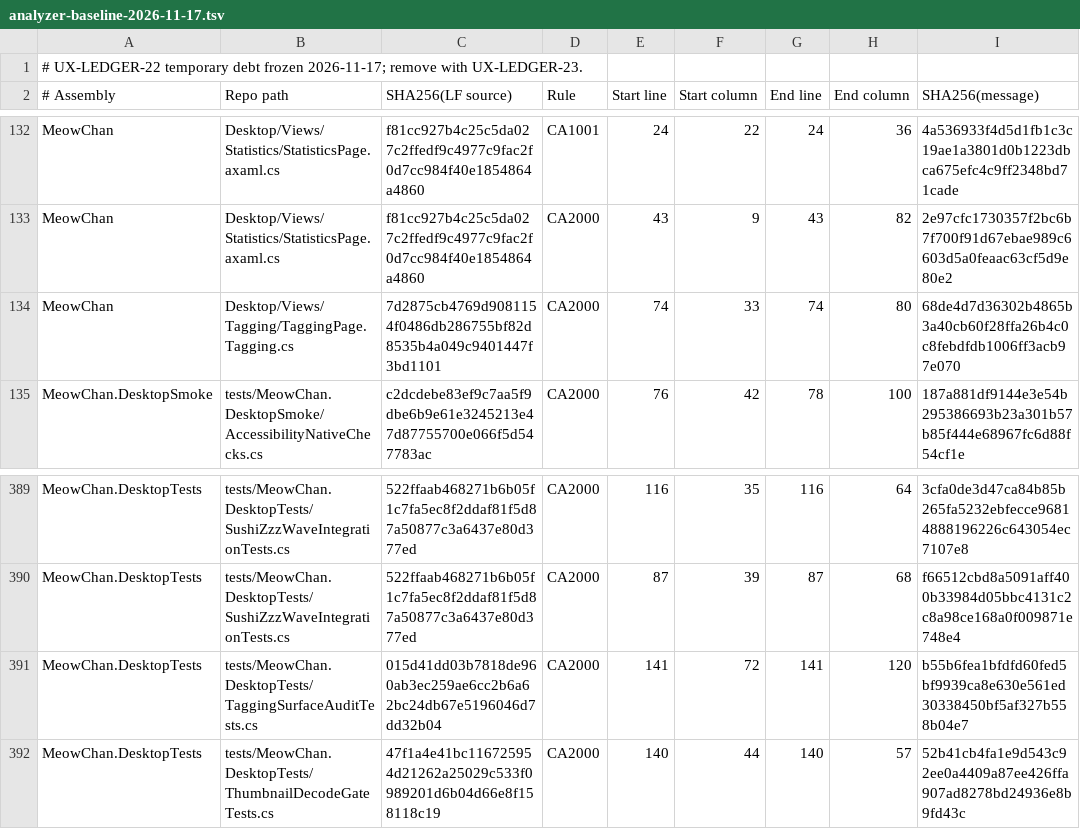
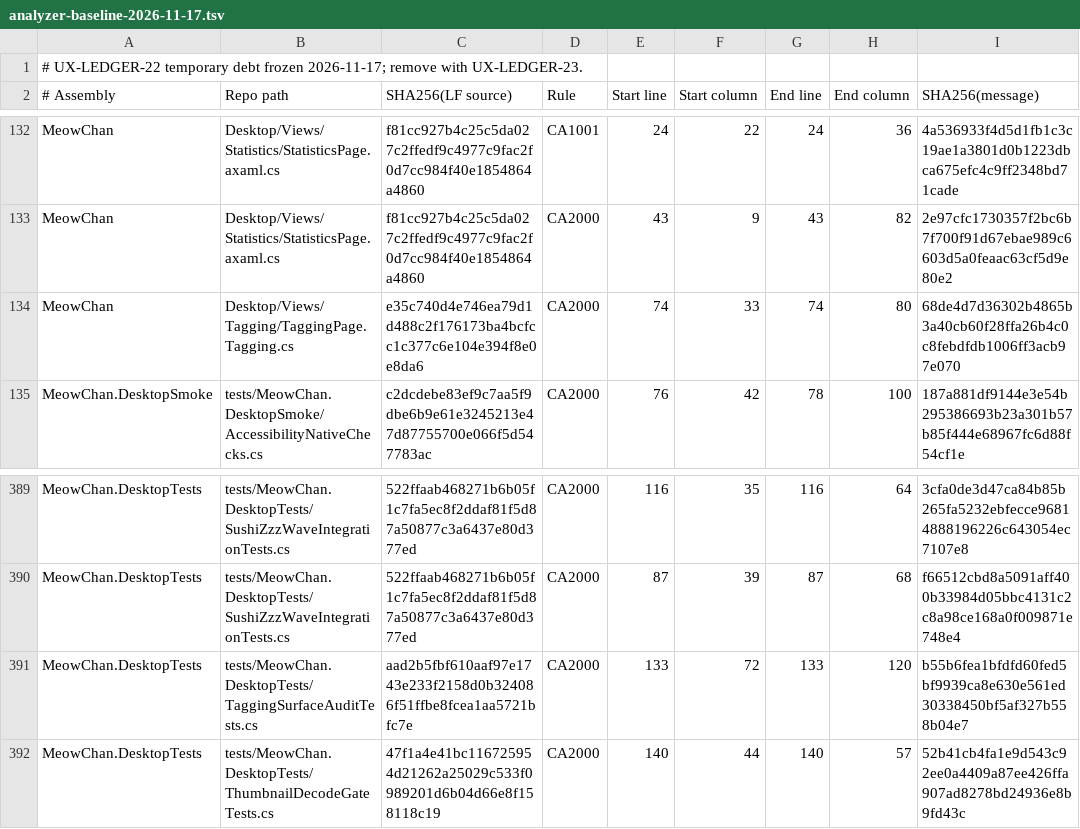
Before and after one commit to grassmann-it/MeowChan, a TSV file: build/analyzer-baseline-2026-11-17.tsv, drawn as a sheet; only a part is shown, gaps mark what is left out.

```diff
--- a/build/analyzer-baseline-2026-11-17.tsv
+++ b/build/analyzer-baseline-2026-11-17.tsv
@@ -133,3 +133,3 @@ MeowChan	Desktop/Views/Statistics/StatisticsPage.axaml.cs	f81cc927b4c25c5da027c2
 MeowChan	Desktop/Views/Statistics/StatisticsPage.axaml.cs	f81cc927b4c25c5da027c2ffedf9c4977c9fac2f0d7cc984f40e1854864a4860	CA2000	43	9	43	82	2e97cfc1730357f2bc6b7f700f91d67ebae989c6603d5a0feaac63cf5d9e80e2
-MeowChan	Desktop/Views/Tagging/TaggingPage.Tagging.cs	7d2875cb4769d9081154f0486db286755bf82d8535b4a049c9401447f3bd1101	CA2000	74	33	74	80	68de4d7d36302b4865b3a40cb60f28ffa26b4c0c8febdfdb1006ff3acb97e070
+MeowChan	Desktop/Views/Tagging/TaggingPage.Tagging.cs	e35c740d4e746ea79d1d488c2f176173ba4bcfcc1c377c6e104e394f8e0e8da6	CA2000	74	33	74	80	68de4d7d36302b4865b3a40cb60f28ffa26b4c0c8febdfdb1006ff3acb97e070
 MeowChan.DesktopSmoke	tests/MeowChan.DesktopSmoke/AccessibilityNativeChecks.cs	c2dcdebe83ef9c7aa5f9dbe6b9e61e3245213e47d87755700e066f5d547783ac	CA2000	76	42	78	100	187a881df9144e3e54b295386693b23a301b57b85f444e68967fc6d88f54cf1e
@@ -390,3 +390,3 @@ MeowChan.DesktopTests	tests/MeowChan.DesktopTests/SushiZzzWaveIntegrationTests.c
 MeowChan.DesktopTests	tests/MeowChan.DesktopTests/SushiZzzWaveIntegrationTests.cs	522ffaab468271b6b05f1c7fa5ec8f2ddaf81f5d87a50877c3a6437e80d377ed	CA2000	87	39	87	68	f66512cbd8a5091aff400b33984d05bbc4131c2c8a98ce168a0f009871e748e4
-MeowChan.DesktopTests	tests/MeowChan.DesktopTests/TaggingSurfaceAuditTests.cs	015d41dd03b7818de960ab3ec259ae6cc2b6a62bc24db67e5196046d7dd32b04	CA2000	141	72	141	120	b55b6fea1bfdfd60fed5bf9939ca8e630e561ed30338450bf5af327b558b04e7
+MeowChan.DesktopTests	tests/MeowChan.DesktopTests/TaggingSurfaceAuditTests.cs	aad2b5fbf610aaf97e1743e233f2158d0b324086f51ffbe8fcea1aa5721bfc7e	CA2000	133	72	133	120	b55b6fea1bfdfd60fed5bf9939ca8e630e561ed30338450bf5af327b558b04e7
 MeowChan.DesktopTests	tests/MeowChan.DesktopTests/ThumbnailDecodeGateTests.cs	47f1a4e41bc116725954d21262a25029c533f0989201d6b04d66e8f158118c19	CA2000	140	44	140	57	52b41cb4fa1e9d543c92ee0a4409a87ee426ffa907ad8278bd24936e8b9fd43c
```
Also changed, not shown: 36 other files.
